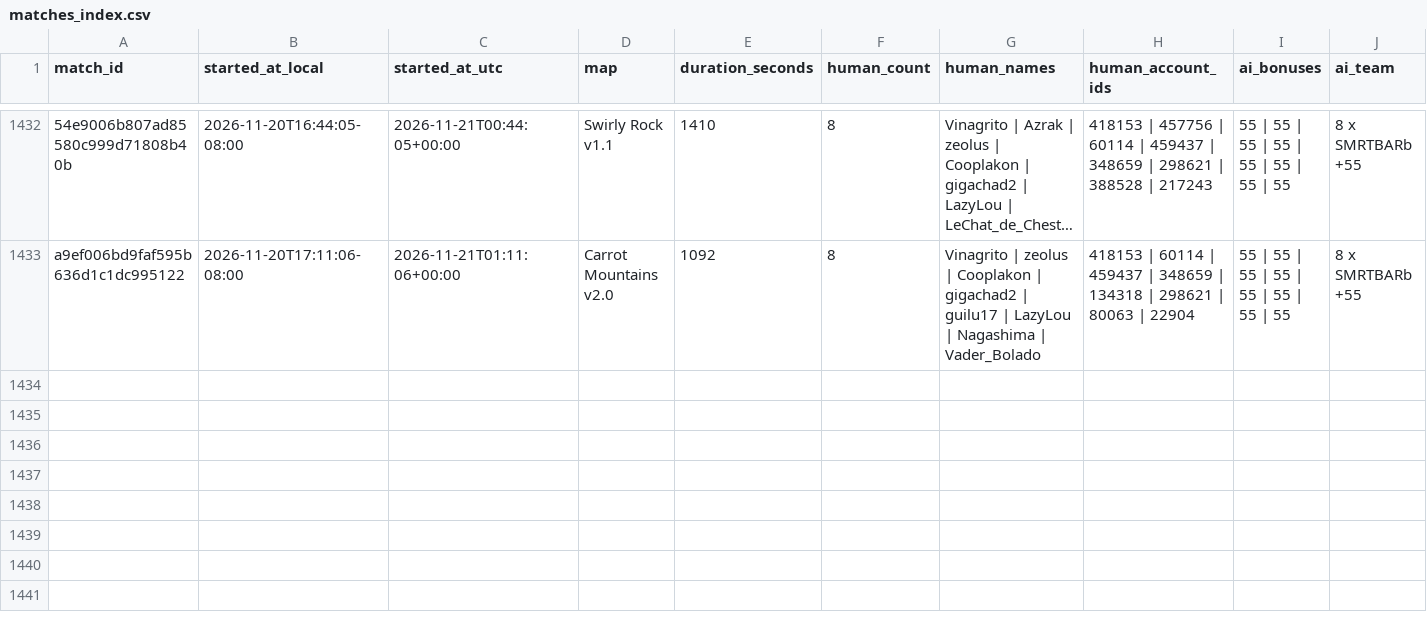
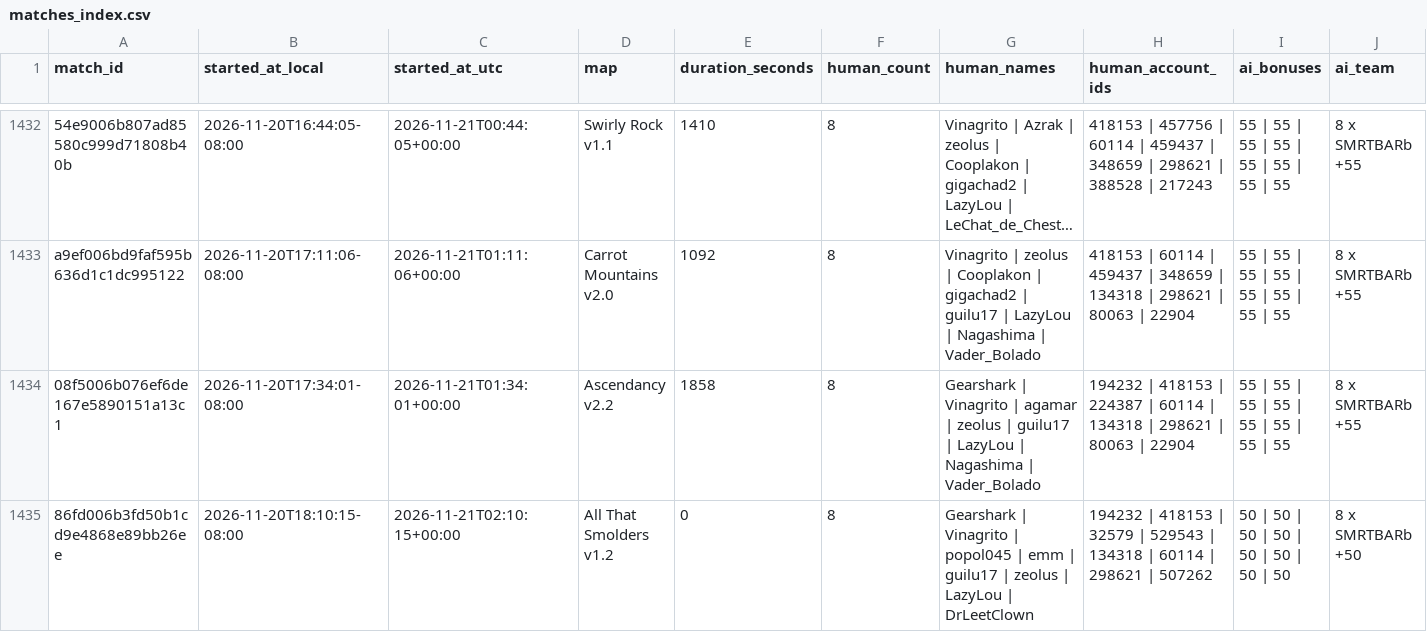
Before and after one commit to Barscrewl/BarbOS, a CSV file: data/matches_index.csv, drawn as a sheet; only a part is shown, gaps mark what is left out; long unchanged cells end in …; rows hold the shown columns only; the diff names each change by its address in the sheet, - before the commit and + after, or states it on an @@ line.

```diff
--- a/data/matches_index.csv
+++ b/data/matches_index.csv
+row 1434: 08f5006b076ef6de167e5890151a13c1 | 2026-11-20T17:34:01-08:00 | 2026-11-21T01:34:01+00:00 | Ascendancy v2.2 | 1858 | 8 | Gearshark | Vinagrito | agamar | zeolus | guilu17 | LazyLou | Nagashima | Vader_Bolado | 194232 | 418153 | 224387 | 60114 | 134318 | 298621 | 80063 | 22904 | 55 | 55 | 55 | 55 | 55 | 55 | 55 | 55 | 8 x SMRTBARb +55
+row 1435: 86fd006b3fd50b1cd9e4868e89bb26ee | 2026-11-20T18:10:15-08:00 | 2026-11-21T02:10:15+00:00 | All That Smolders v1.2 | 0 | 8 | Gearshark | Vinagrito | popol045 | emm | guilu17 | zeolus | LazyLou | DrLeetClown | 194232 | 418153 | 32579 | 529543 | 134318 | 60114 | 298621 | 507262 | 50 | 50 | 50 | 50 | 50 | 50 | 50 | 50 | 8 x SMRTBARb +50
```
Also changed, not shown: public/fixed_seed/matches.csv, public/fixed_seed/ratings.csv, 15 other files.
